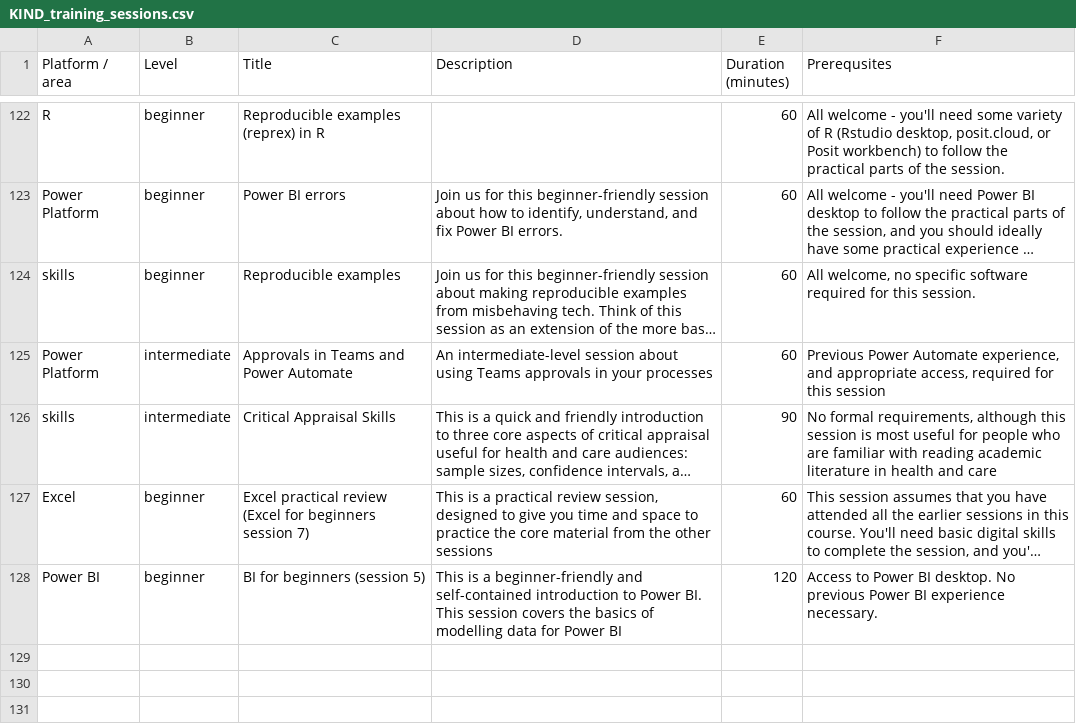
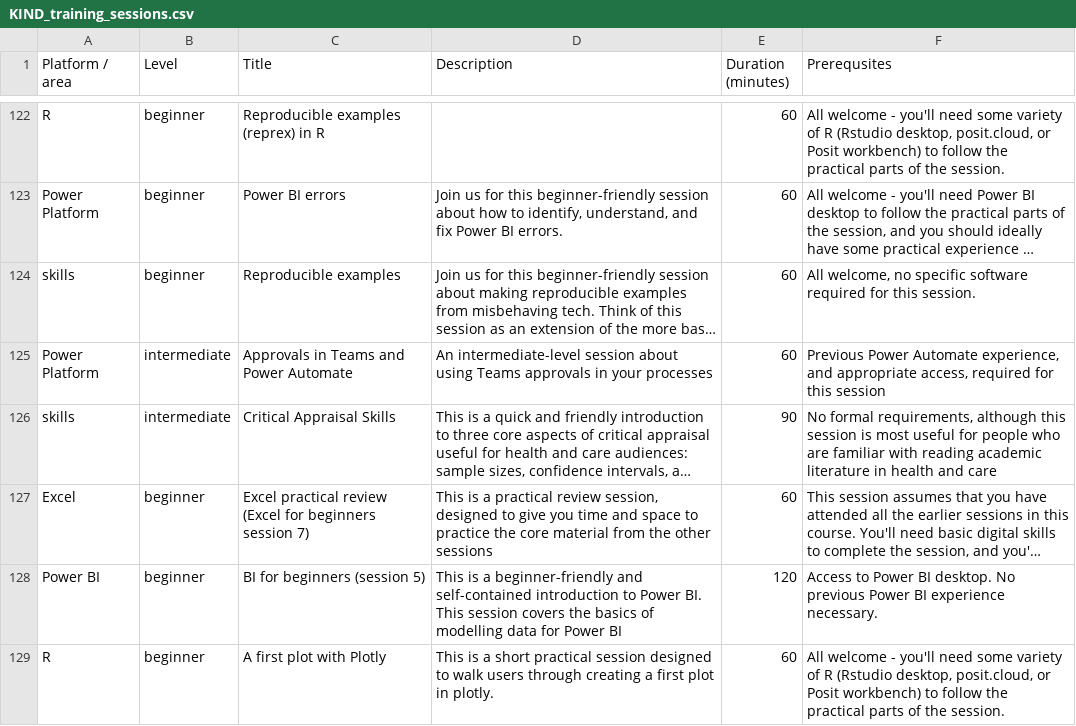
Before and after one commit to NES-DEW/KIND-training, a CSV file: data/KIND_training_sessions.csv, drawn as a sheet; only a part is shown, gaps mark what is left out; long unchanged cells end in …; the diff names each change by its address in the sheet, - before the commit and + after, or states it on an @@ line.

Commit message:
added plotly session

```diff
--- a/data/KIND_training_sessions.csv
+++ b/data/KIND_training_sessions.csv
+row 129: R | beginner | A first plot with Plotly | This is a short practical session designed to walk users through creating a first plot in plotly. | 60 | All welcome - you'll need some variety of R (Rstudio desktop, posit.cloud, or Posit workbench) to follow the practical parts of the session.
```
Also changed, not shown: data/training_schedule.csv, 2 other files.
